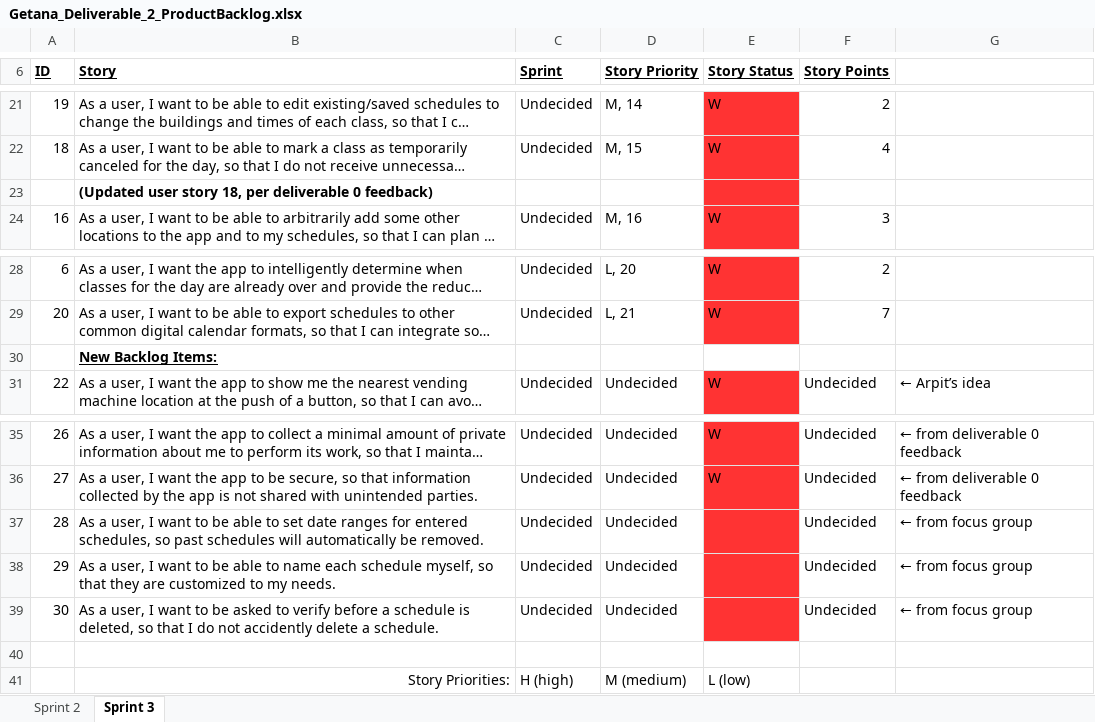
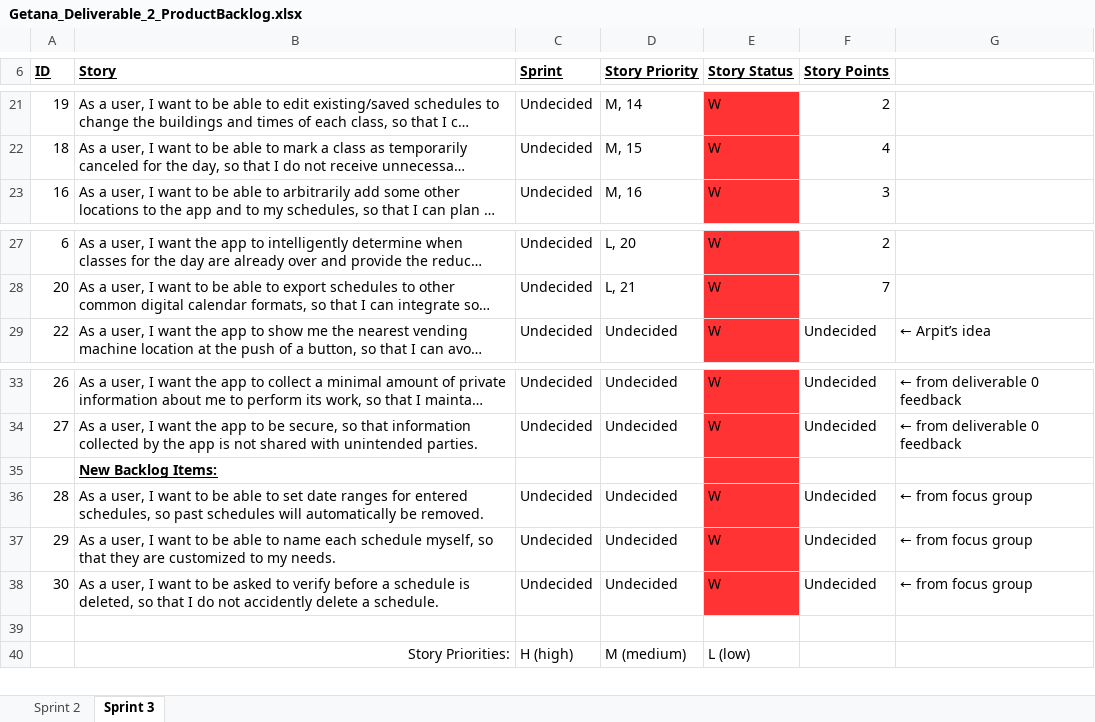
Before and after one commit to aluminiumi/RaiderNAV, an Excel workbook: docs/deliverable2/Getana_Deliverable_2_ProductBacklog.xlsx, sheet Sprint 3, drawn as a sheet; only a part is shown, gaps mark what is left out; long unchanged cells end in …; values as stored, in another font and other column widths than the file's, no borders; removed rows and columns are numbered as before the commit, all else as after; the diff names each change by its address in the sheet, - before the commit and + after, or states it on an @@ line.

Commit message:
touched up product backlog

```diff
--- a/docs/deliverable2/Getana_Deliverable_2_ProductBacklog.xlsx (sheet Sprint 3)
+++ b/docs/deliverable2/Getana_Deliverable_2_ProductBacklog.xlsx (sheet Sprint 3)
-row 23:  | (Updated user story 18, per deliverable 0 feedback)
@@ row 30 moved to row 35: New Backlog Items: @@
-E36:E38 (Story Status): (empty)
+E36:E38 (Story Status): W
```
Also changed, not shown: sheet Sprint 2.
